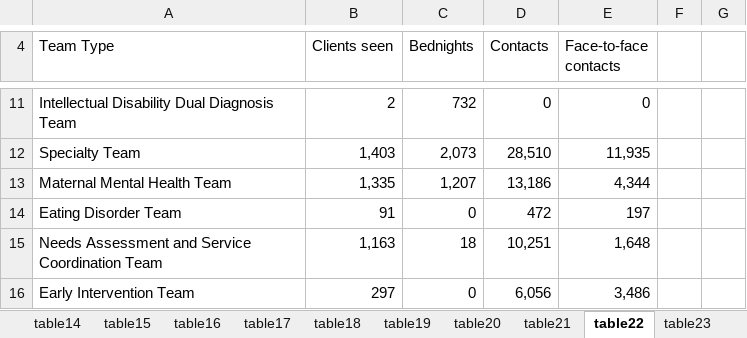
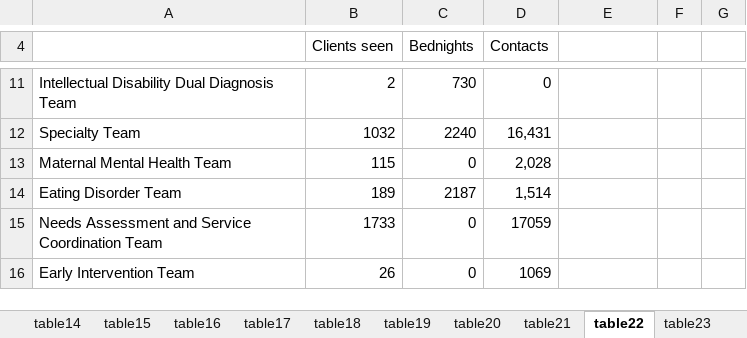
Before and after one commit to damiansastre/data201, an Excel workbook: project/mental_health2014.xlsx, sheet table22, drawn as a sheet; only a part is shown, gaps mark what is left out; values as stored, in another font and other column widths than the file's, no cell formats; conditional formats not drawn; ↵ is a line break in a cell; the diff covers the shown part only; the diff names each change by its address in the sheet, - before the commit and + after, or states it on an @@ line.

```diff
--- a/project/mental_health2014.xlsx (sheet table22)
+++ b/project/mental_health2014.xlsx (sheet table22)
-A4: Team Type
+A4: (empty)
-E4: Face-to-face ↵ contacts
+E4: (empty)
-C11 (Bednights): 732
+C11 (Bednights): 730
-E11: 0
+E11: (empty)
-B12 (Clients seen): 1,403
+B12 (Clients seen): 1032
-C12 (Bednights): 2,073
+C12 (Bednights): 2240
-D12 (Contacts): 28,510
+D12 (Contacts): 16,431
-E12: 11,935
+E12: (empty)
-B13 (Clients seen): 1,335
+B13 (Clients seen): 115
-C13 (Bednights): 1,207
+C13 (Bednights): 0
-D13 (Contacts): 13,186
+D13 (Contacts): 2,028
-E13: 4,344
+E13: (empty)
-B14 (Clients seen): 91
+B14 (Clients seen): 189
-C14 (Bednights): 0
+C14 (Bednights): 2187
-D14 (Contacts): 472
+D14 (Contacts): 1,514
-E14: 197
+E14: (empty)
-B15 (Clients seen): 1,163
+B15 (Clients seen): 1733
-C15 (Bednights): 18
+C15 (Bednights): 0
-D15 (Contacts): 10,251
+D15 (Contacts): 17059
-E15: 1,648
+E15: (empty)
-B16 (Clients seen): 297
+B16 (Clients seen): 26
-D16 (Contacts): 6,056
+D16 (Contacts): 1069
-E16: 3,486
+E16: (empty)
```
Also changed, not shown: 1 added row, 2 removed rows, 31 edited cells and merged cells elsewhere in this sheet, sheet table11, sheet table18, sheet table17, sheet table19, sheet table20, sheet table35, 34 more sheets, other sheet tabs, cell formats, hidden cells, charts or pictures, project/mental_health2015.xlsx, project/mental_health2016.xlsx, 12 other files.
